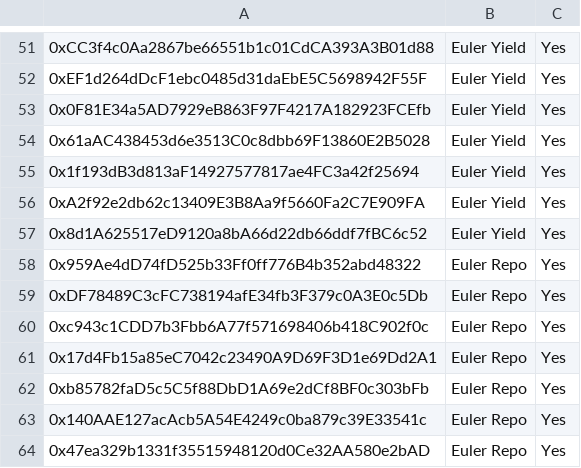
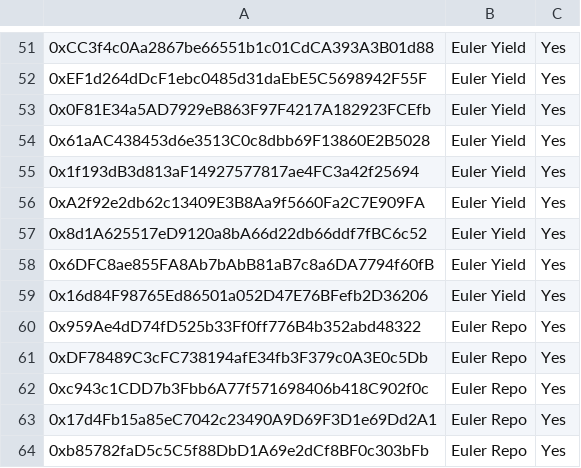
Before and after one commit to euler-xyz/evk-periphery, a CSV file: script/production/mainnet/governedPerspectiveVaults/GovernedPerspectiveVaults.csv, drawn as a sheet; only a part is shown, gaps mark what is left out; the shorter side is filled out with more unchanged rows; the diff names each change by its address in the sheet, - before the commit and + after, or states it on an @@ line.

Commit message:
feat: whitelist new yield vaults

```diff
--- a/script/production/mainnet/governedPerspectiveVaults/GovernedPerspectiveVaults.csv
+++ b/script/production/mainnet/governedPerspectiveVaults/GovernedPerspectiveVaults.csv
+row 58: 0x6DFC8ae855FA8Ab7bAbB81aB7c8a6DA7794f60fB | Euler Yield | Yes
+row 59: 0x16d84F98765Ed86501a052D47E76BFefb2D36206 | Euler Yield | Yes
```
